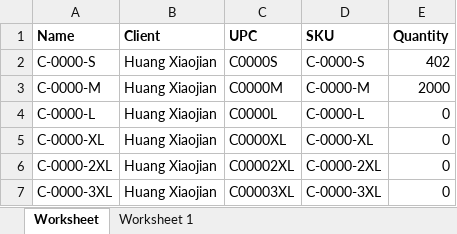
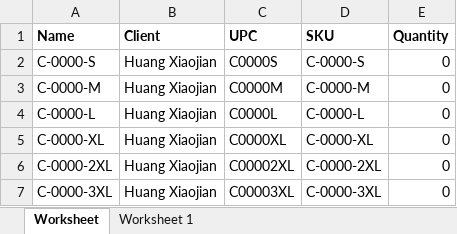
Before and after one commit to que2018/c3, an Excel workbook: admin/assets/file/export/product.xlsx, sheet Worksheet, drawn as a sheet; only a part is shown; values as stored, in another font and other column widths than the file's, no borders; the diff names each change by its address in the sheet, - before the commit and + after, or states it on an @@ line.

```diff
--- a/admin/assets/file/export/product.xlsx (sheet Worksheet)
+++ b/admin/assets/file/export/product.xlsx (sheet Worksheet)
-E2 (Quantity): 402
+E2 (Quantity): 0
-E3 (Quantity): 2000
+E3 (Quantity): 0
```
Also changed, not shown: admin/assets/file/export/checkout.xlsx, admin/assets/file/export/inventory.xlsx, 27 other files.
